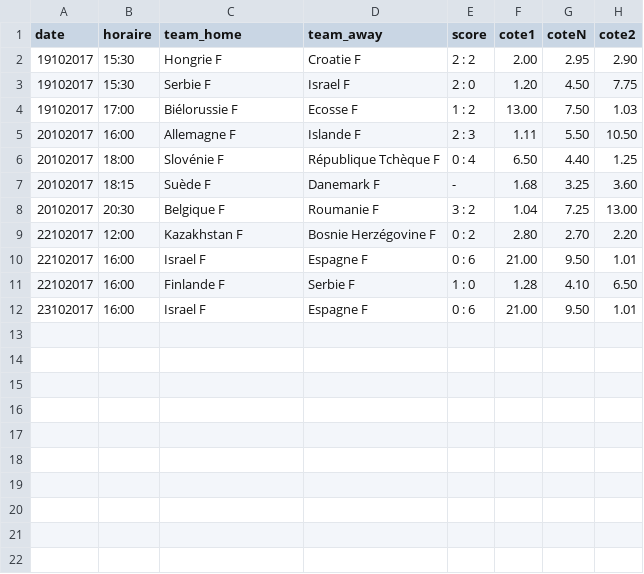
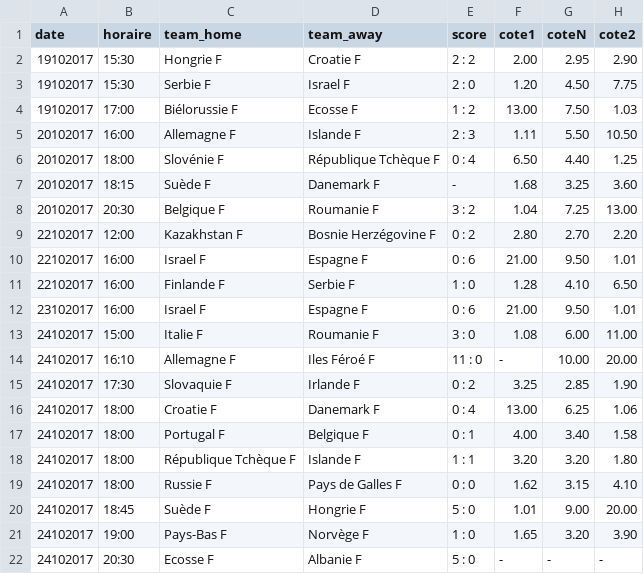
Before and after one commit to srivollet/jbetapp, a CSV file: betapp/src/main/resources/Coupe du Monde - Femmes - Qualification - 2ème Tour.csv, drawn as a sheet; the diff names each change by its address in the sheet, - before the commit and + after, or states it on an @@ line.

```diff
--- a/betapp/src/main/resources/Coupe du Monde - Femmes - Qualification - 2ème Tour.csv
+++ b/betapp/src/main/resources/Coupe du Monde - Femmes - Qualification - 2ème Tour.csv
+row 13: 24102017 | 15:00 | Italie F | Roumanie F | 3 : 0 | 1.08 | 6.00 | 11.00
+row 14: 24102017 | 16:10 | Allemagne F | Iles Féroé F | 11 : 0 | - | 10.00 | 20.00
+row 15: 24102017 | 17:30 | Slovaquie F | Irlande F | 0 : 2 | 3.25 | 2.85 | 1.90
+row 16: 24102017 | 18:00 | Croatie F | Danemark F | 0 : 4 | 13.00 | 6.25 | 1.06
+row 17: 24102017 | 18:00 | Portugal F | Belgique F | 0 : 1 | 4.00 | 3.40 | 1.58
+row 18: 24102017 | 18:00 | République Tchèque F | Islande F | 1 : 1 | 3.20 | 3.20 | 1.80
+row 19: 24102017 | 18:00 | Russie F | Pays de Galles F | 0 : 0 | 1.62 | 3.15 | 4.10
+row 20: 24102017 | 18:45 | Suède F | Hongrie F | 5 : 0 | 1.01 | 9.00 | 20.00
+row 21: 24102017 | 19:00 | Pays-Bas F | Norvège F | 1 : 0 | 1.65 | 3.20 | 3.90
+row 22: 24102017 | 20:30 | Ecosse F | Albanie F | 5 : 0 | - | - | -
```
Also changed, not shown: betapp/src/main/resources/Coupe.csv, betapp/src/main/resources/Euro U19 - Femmes - 1er Tour.csv, 49 other files.
